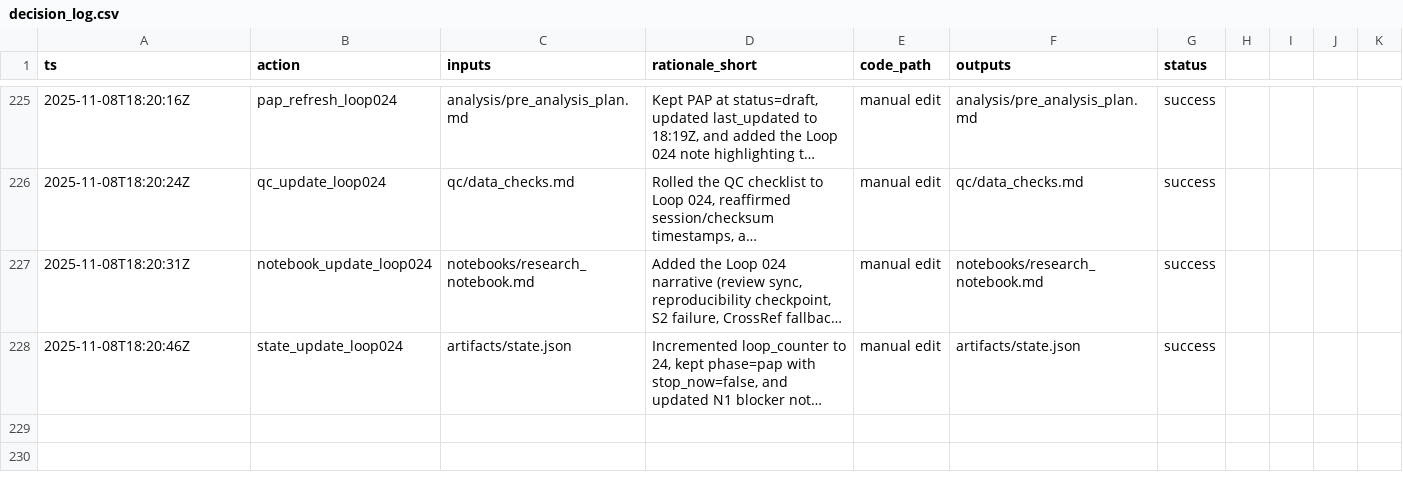
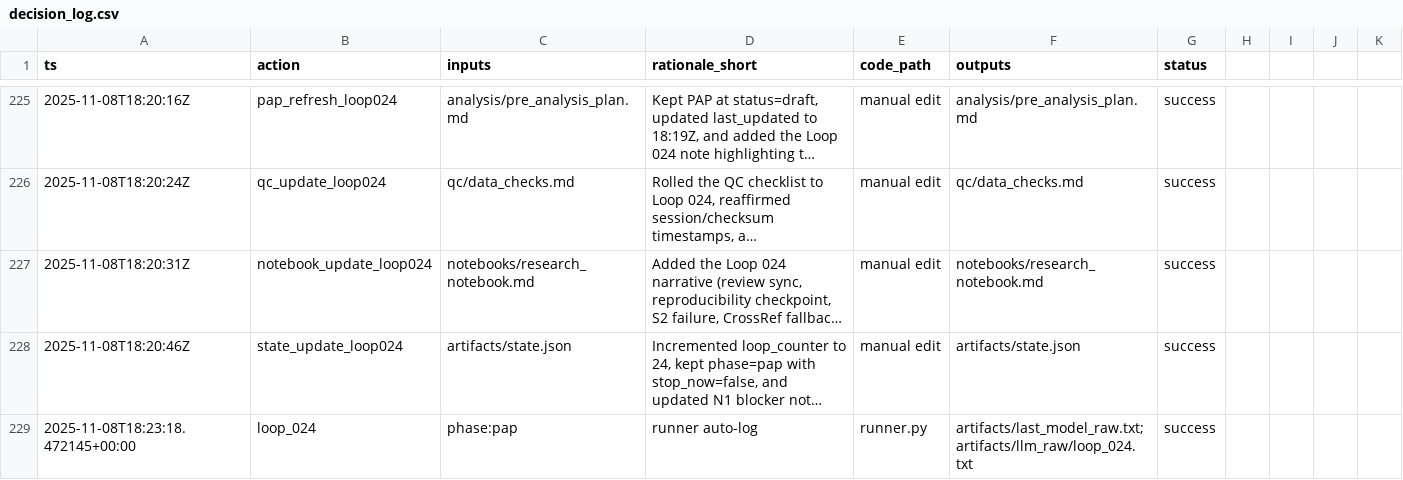
Before and after one commit to whp-wessel/ai_scientist, a CSV file: experiment_4b_aella_extensive_direct_edits_not_json/analysis/decision_log.csv, drawn as a sheet; only a part is shown, gaps mark what is left out; long unchanged cells end in …; the diff names each change by its address in the sheet, - before the commit and + after, or states it on an @@ line.

Commit message:
chore: loop_024

```diff
--- a/experiment_4b_aella_extensive_direct_edits_not_json/analysis/decision_log.csv
+++ b/experiment_4b_aella_extensive_direct_edits_not_json/analysis/decision_log.csv
+row 229: 2025-11-08T18:23:18.472145+00:00 | loop_024 | phase:pap | runner auto-log | runner.py | artifacts/last_model_raw.txt;artifacts/llm_raw/loop_024.txt | success
```
Also changed, not shown: 1 other file.
